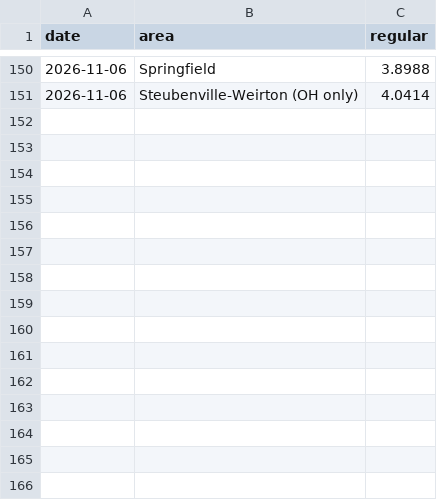
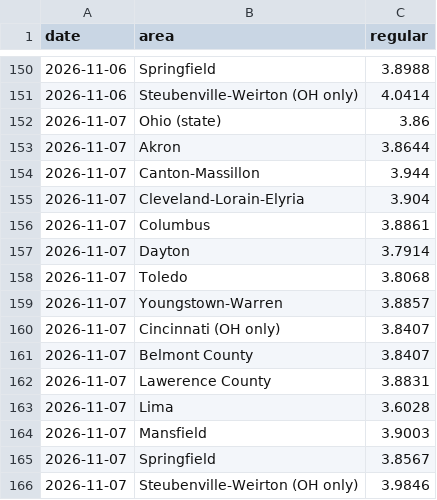
Before and after one commit to bobzombers-hash/ohio-gas-forecast, a CSV file: data/aaa_metro_history.csv, drawn as a sheet; only a part is shown, gaps mark what is left out; the diff names each change by its address in the sheet, - before the commit and + after, or states it on an @@ line.

```diff
--- a/data/aaa_metro_history.csv
+++ b/data/aaa_metro_history.csv
+row 152: 2026-11-07 | Ohio (state) | 3.86
+row 153: 2026-11-07 | Akron | 3.8644
+row 154: 2026-11-07 | Canton-Massillon | 3.944
+row 155: 2026-11-07 | Cleveland-Lorain-Elyria | 3.904
+row 156: 2026-11-07 | Columbus | 3.8861
+row 157: 2026-11-07 | Dayton | 3.7914
+row 158: 2026-11-07 | Toledo | 3.8068
+row 159: 2026-11-07 | Youngstown-Warren | 3.8857
+row 160: 2026-11-07 | Cincinnati (OH only) | 3.8407
+row 161: 2026-11-07 | Belmont County | 3.8407
+row 162: 2026-11-07 | Lawerence County | 3.8831
+row 163: 2026-11-07 | Lima | 3.6028
+row 164: 2026-11-07 | Mansfield | 3.9003
+row 165: 2026-11-07 | Springfield | 3.8567
+row 166: 2026-11-07 | Steubenville-Weirton (OH only) | 3.9846
```
Also changed, not shown: 1 other file.
